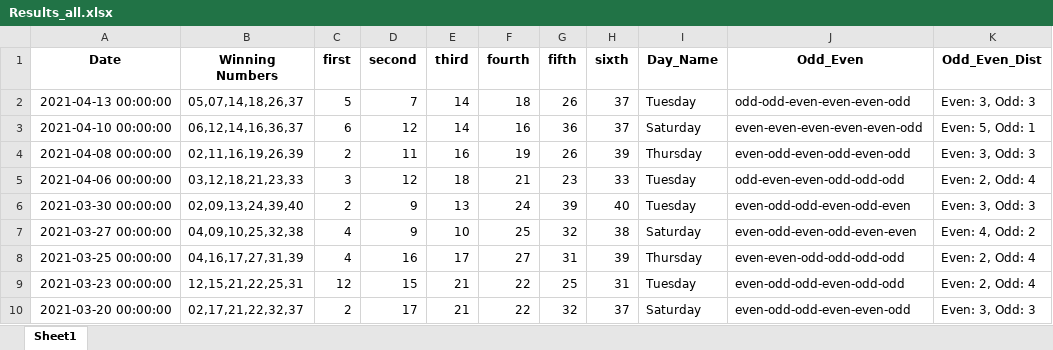
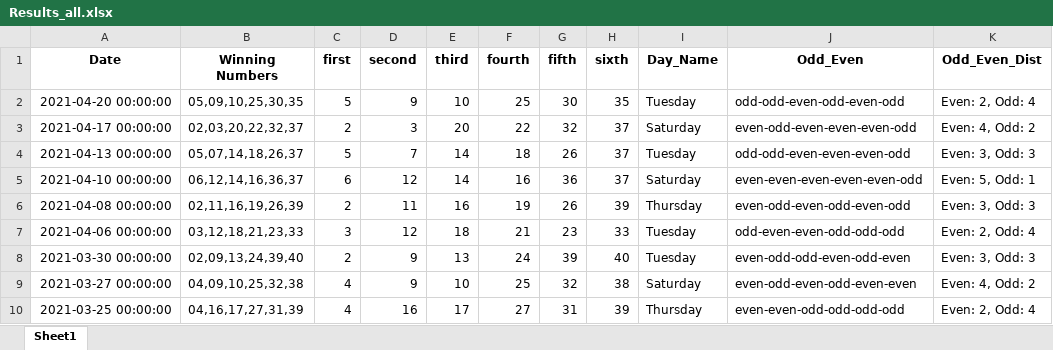
Before and after one commit to Jared-Caraan/Lotto_Analysis, an Excel workbook: Data_Gathering/Results_all.xlsx, sheet Sheet1, drawn as a sheet; only a part is shown; the shorter side is filled out with more unchanged rows; values as stored, in another font and other column widths than the file's, no borders; the diff names each change by its address in the sheet, - before the commit and + after, or states it on an @@ line.

```diff
--- a/Data_Gathering/Results_all.xlsx (sheet Sheet1)
+++ b/Data_Gathering/Results_all.xlsx (sheet Sheet1)
+row 2: 2021-04-20 00:00:00 | 05,09,10,25,30,35 | 5 | 9 | 10 | 25 | 30 | 35 | Tuesday | odd-odd-even-odd-even-odd | Even: 2, Odd: 4
+row 3: 2021-04-17 00:00:00 | 02,03,20,22,32,37 | 2 | 3 | 20 | 22 | 32 | 37 | Saturday | even-odd-even-even-even-odd | Even: 4, Odd: 2
```
Also changed, not shown: Data_Gathering/Results_default.xlsx, 9 other files.
